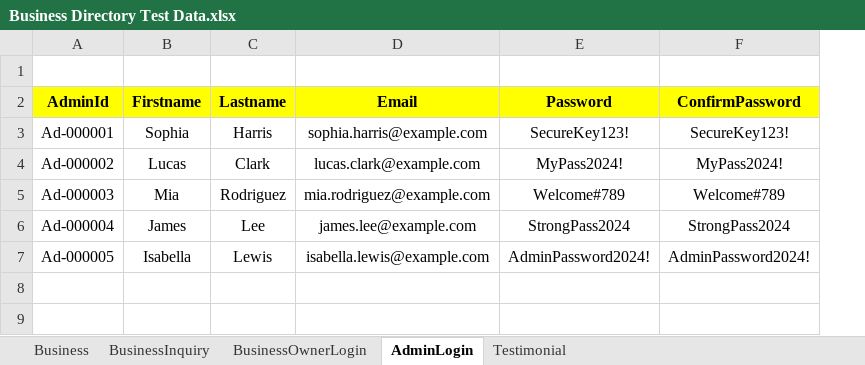
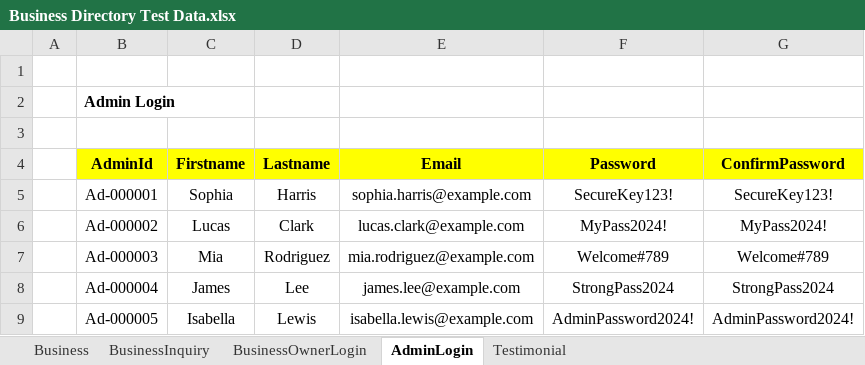
Before and after one commit to annamirza28/ShamburgMarketPlace, an Excel workbook: Business Directory Test Data.xlsx, sheet AdminLogin, drawn as a sheet; values as stored, in another font and other column widths than the file's, no borders; addresses are those after the commit; the diff names each change by its address in the sheet, - before the commit and + after, or states it on an @@ line.

```diff
--- a/Business Directory Test Data.xlsx (sheet AdminLogin)
+++ b/Business Directory Test Data.xlsx (sheet AdminLogin)
+column A, empty
+row 1: (empty)
+row 2:  | Admin Login
```
Also changed, not shown: sheet Testimonial, sheet BusinessOwnerLogin, sheet Business, SMP-Sprint1 Test Case Summary.xlsx, 1 other file.
